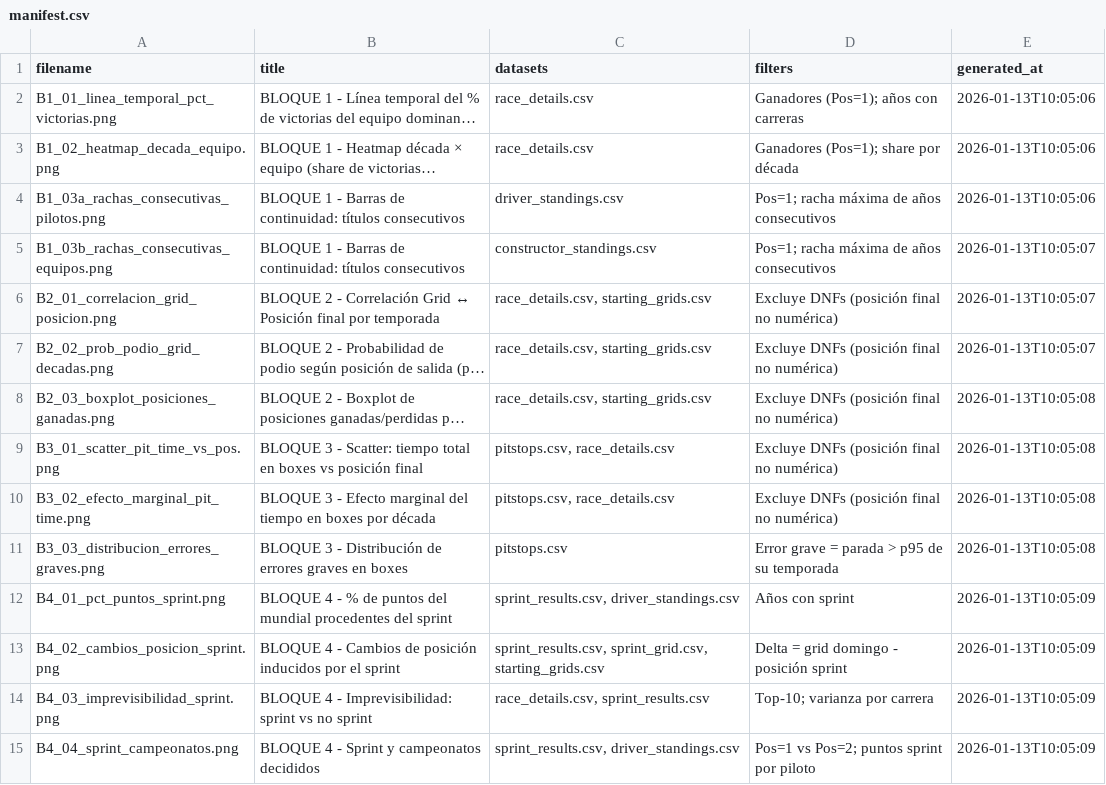
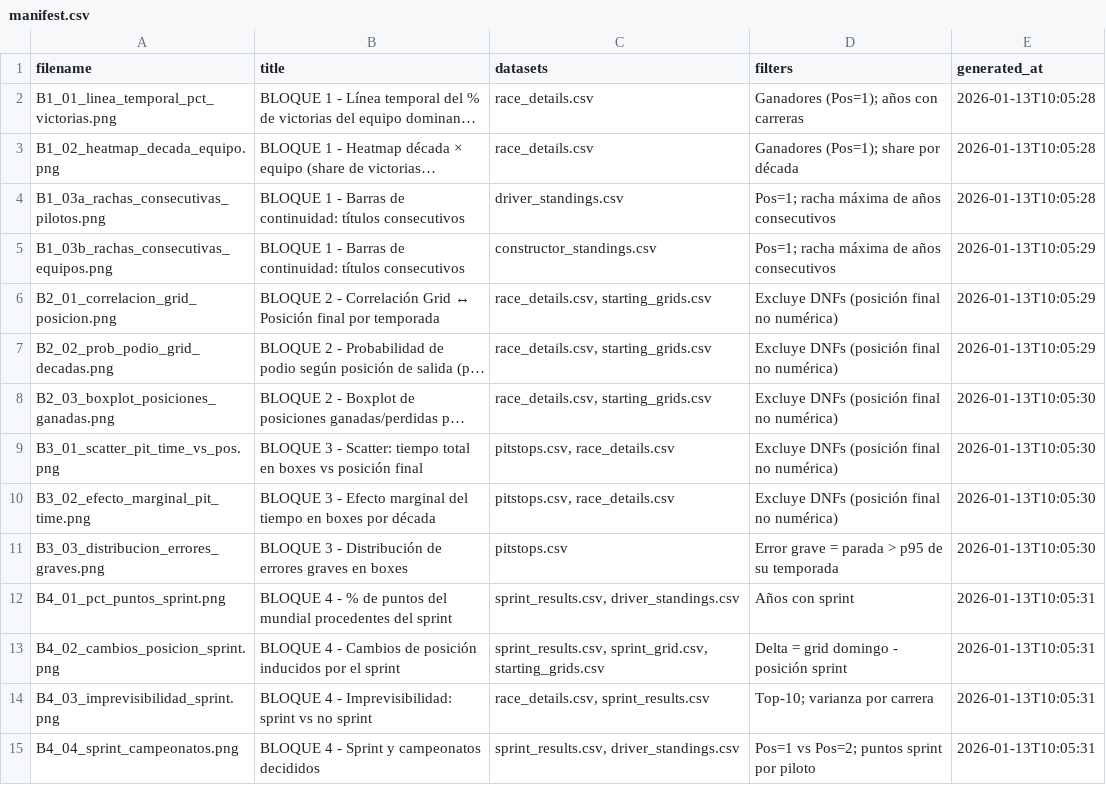
Before and after one commit to rfsDevelopment/PR2-ALEJANDRO-DAPENA, a CSV file: docs/figures/manifest.csv, drawn as a sheet; long unchanged cells end in …; the diff names each change by its address in the sheet, - before the commit and + after, or states it on an @@ line.

```diff
--- a/docs/figures/manifest.csv
+++ b/docs/figures/manifest.csv
-E2:E4 (generated_at): 2026-01-13T10:05:06
+E2:E4 (generated_at): 2026-01-13T10:05:28
-E5:E7 (generated_at): 2026-01-13T10:05:07
+E5:E7 (generated_at): 2026-01-13T10:05:29
-E8:E11 (generated_at): 2026-01-13T10:05:08
+E8:E11 (generated_at): 2026-01-13T10:05:30
-E12:E15 (generated_at): 2026-01-13T10:05:09
+E12:E15 (generated_at): 2026-01-13T10:05:31
```
Also changed, not shown: outputs/figures/manifest.csv.
